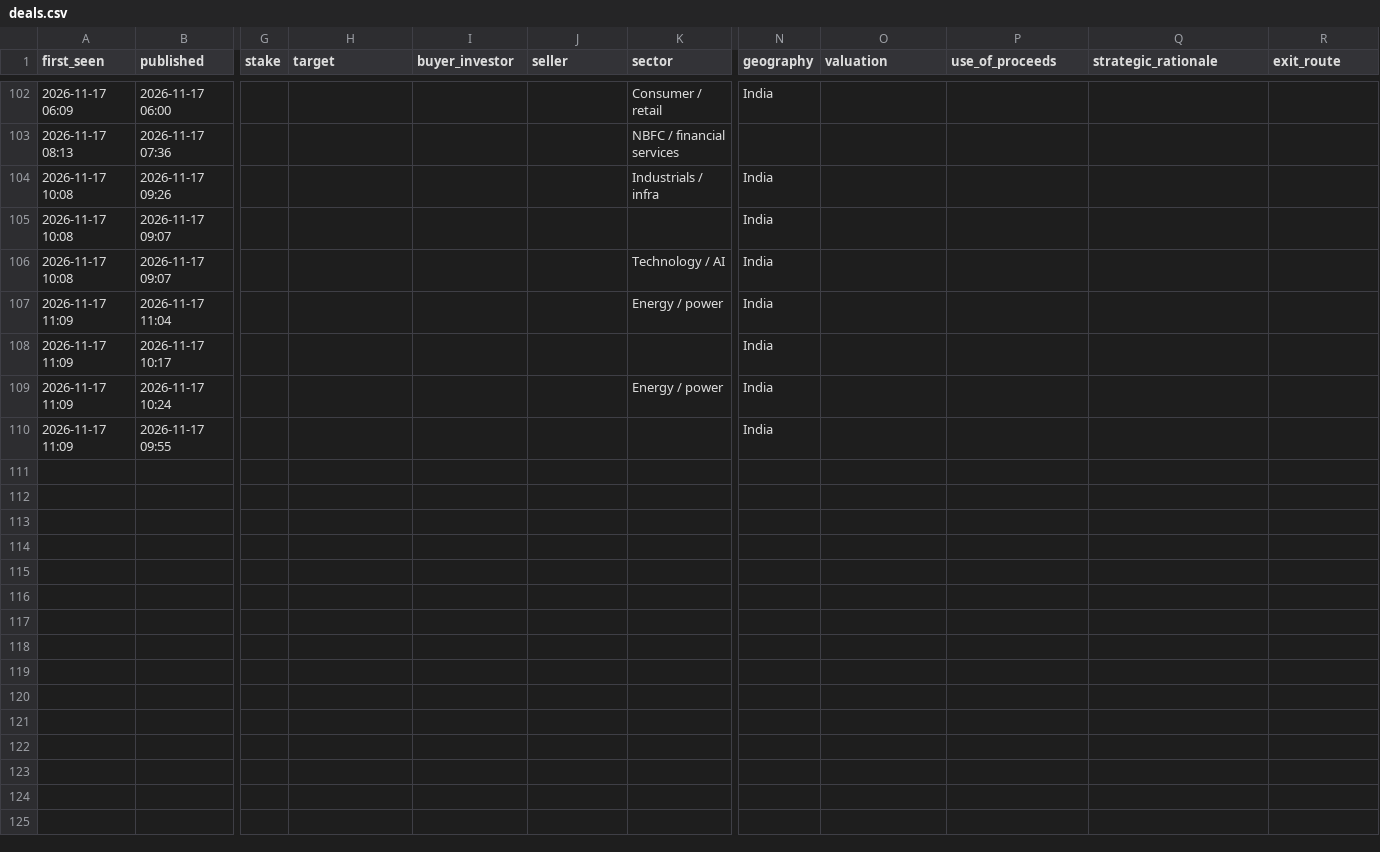
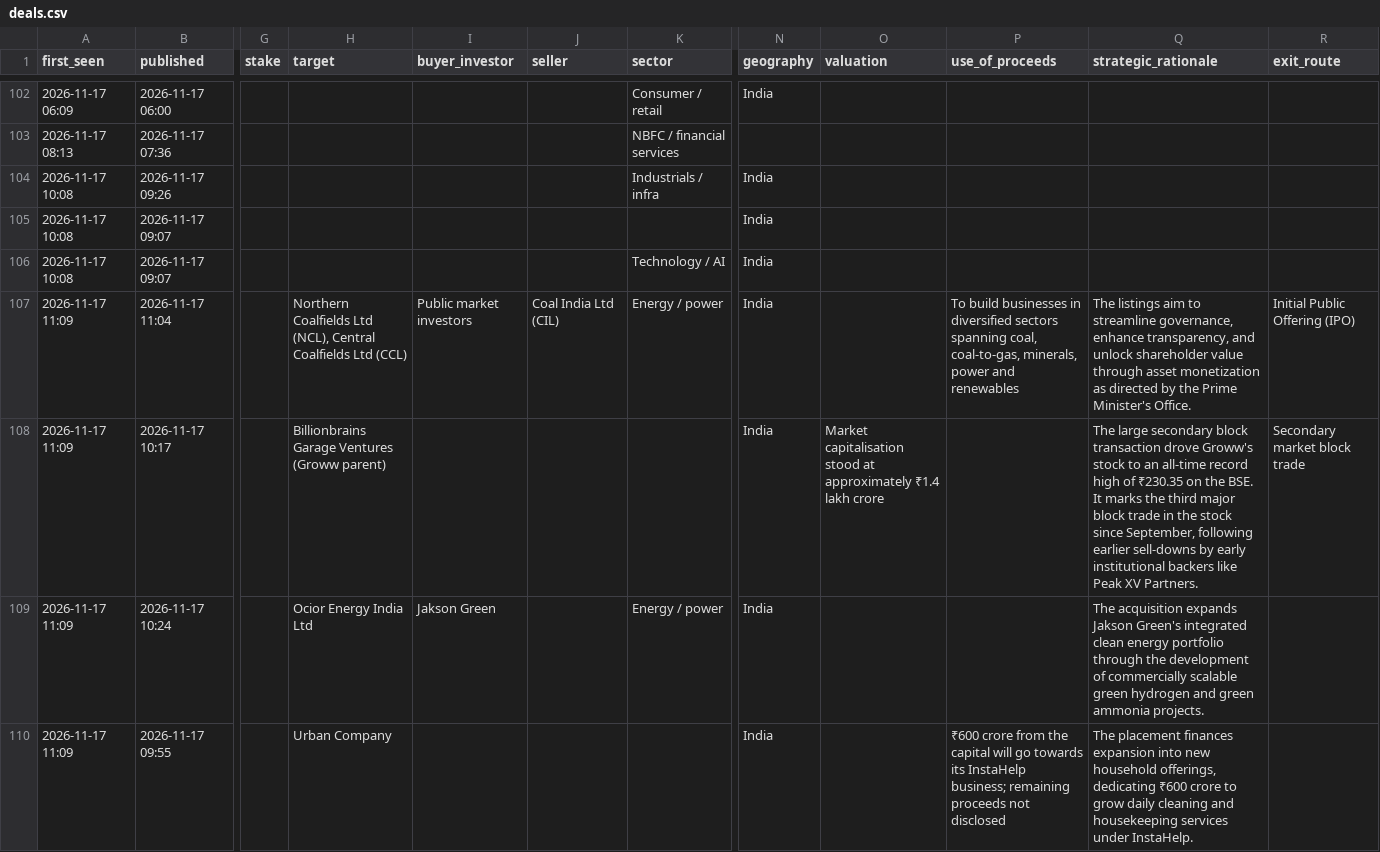
Before and after one commit to aarreev12342/morning-brief, a CSV file: data/deals.csv, drawn as a sheet; only a part is shown, gaps mark what is left out; the diff names each change by its address in the sheet, - before the commit and + after, or states it on an @@ line.

Commit message:
Update deal log

```diff
--- a/data/deals.csv
+++ b/data/deals.csv
-H107 (target): (empty)
+H107 (target): Northern Coalfields Ltd (NCL), Central Coalfields Ltd (CCL)
-I107 (buyer_investor): (empty)
+I107 (buyer_investor): Public market investors
-J107 (seller): (empty)
+J107 (seller): Coal India Ltd (CIL)
-P107 (use_of_proceeds): (empty)
+P107 (use_of_proceeds): To build businesses in diversified sectors spanning coal, coal-to-gas, minerals, power and renewables
-Q107 (strategic_rationale): (empty)
+Q107 (strategic_rationale): The listings aim to streamline governance, enhance transparency, and unlock shareholder value through asset monetization as directed by the Prime Minister's Office.
-R107 (exit_route): (empty)
+R107 (exit_route): Initial Public Offering (IPO)
-H108 (target): (empty)
+H108 (target): Billionbrains Garage Ventures (Groww parent)
-O108 (valuation): (empty)
+O108 (valuation): Market capitalisation stood at approximately ₹1.4 lakh crore
-Q108 (strategic_rationale): (empty)
+Q108 (strategic_rationale): The large secondary block transaction drove Groww's stock to an all-time record high of ₹230.35 on the BSE. It marks the third major block trade in the stock since September, following earlier sell-downs by early institutional backers like Peak XV Partners.
-R108 (exit_route): (empty)
+R108 (exit_route): Secondary market block trade
-H109 (target): (empty)
+H109 (target): Ocior Energy India Ltd
-I109 (buyer_investor): (empty)
+I109 (buyer_investor): Jakson Green
-Q109 (strategic_rationale): (empty)
+Q109 (strategic_rationale): The acquisition expands Jakson Green's integrated clean energy portfolio through the development of commercially scalable green hydrogen and green ammonia projects.
-H110 (target): (empty)
+H110 (target): Urban Company
-P110 (use_of_proceeds): (empty)
+P110 (use_of_proceeds): ₹600 crore from the capital will go towards its InstaHelp business; remaining proceeds not disclosed
-Q110 (strategic_rationale): (empty)
+Q110 (strategic_rationale): The placement finances expansion into new household offerings, dedicating ₹600 crore to grow daily cleaning and housekeeping services under InstaHelp.
```
Also changed, not shown: data/pitchbook_style_deals.csv.
